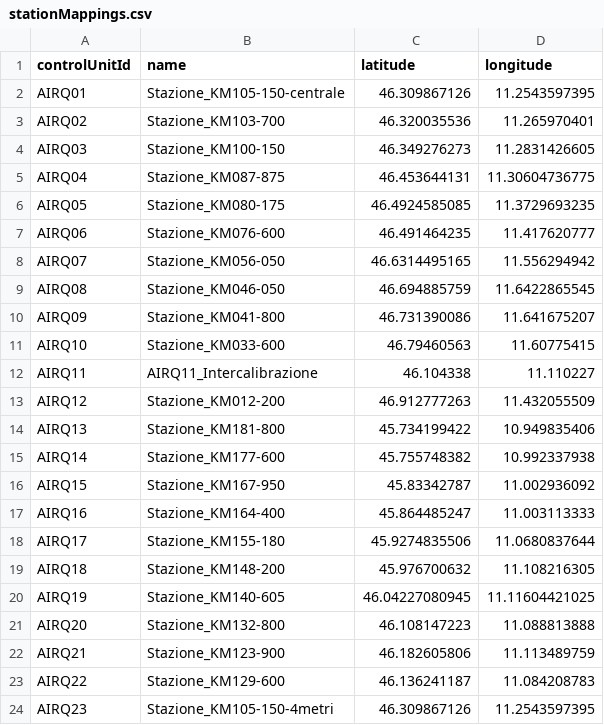
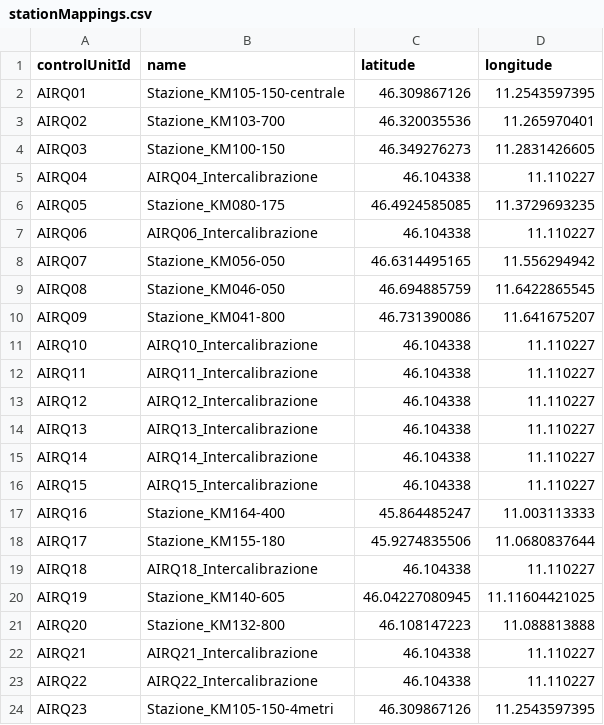
Before and after one commit to noi-techpark/bdp-commons, a CSV file: data-collectors/environment-a22/src/main/resources/mappings/stationMappings.csv, drawn as a sheet.

Commit message:
1st of sensors in intercalibration (summer 2024)

```diff
--- a/data-collectors/environment-a22/src/main/resources/mappings/stationMappings.csv
+++ b/data-collectors/environment-a22/src/main/resources/mappings/stationMappings.csv
@@ -4,5 +4,5 @@ AIRQ02,Stazione_KM103-700,46.320035536,11.265970401
 AIRQ03,Stazione_KM100-150,46.349276273,11.2831426605
-AIRQ04,Stazione_KM087-875,46.453644131,11.30604736775
+AIRQ04,AIRQ04_Intercalibrazione,46.104338,11.110227
 AIRQ05,Stazione_KM080-175,46.4924585085,11.3729693235
-AIRQ06,Stazione_KM076-600,46.491464235,11.417620777
+AIRQ06,AIRQ06_Intercalibrazione,46.104338,11.110227
 AIRQ07,Stazione_KM056-050,46.6314495165,11.556294942
@@ -10,15 +10,15 @@ AIRQ08,Stazione_KM046-050,46.694885759,11.6422865545
 AIRQ09,Stazione_KM041-800,46.731390086,11.641675207
-AIRQ10,Stazione_KM033-600,46.79460563,11.60775415
+AIRQ10,AIRQ10_Intercalibrazione,46.104338,11.110227
 AIRQ11,AIRQ11_Intercalibrazione,46.104338,11.110227
-AIRQ12,Stazione_KM012-200,46.912777263,11.432055509
-AIRQ13,Stazione_KM181-800,45.734199422,10.949835406
-AIRQ14,Stazione_KM177-600,45.755748382,10.992337938
-AIRQ15,Stazione_KM167-950,45.83342787,11.002936092
+AIRQ12,AIRQ12_Intercalibrazione,46.104338,11.110227
+AIRQ13,AIRQ13_Intercalibrazione,46.104338,11.110227
+AIRQ14,AIRQ14_Intercalibrazione,46.104338,11.110227
+AIRQ15,AIRQ15_Intercalibrazione,46.104338,11.110227
 AIRQ16,Stazione_KM164-400,45.864485247,11.003113333
 AIRQ17,Stazione_KM155-180,45.9274835506,11.0680837644
-AIRQ18,Stazione_KM148-200,45.976700632,11.108216305
+AIRQ18,AIRQ18_Intercalibrazione,46.104338,11.110227
 AIRQ19,Stazione_KM140-605,46.04227080945,11.11604421025
 AIRQ20,Stazione_KM132-800,46.108147223,11.088813888
-AIRQ21,Stazione_KM123-900,46.182605806,11.113489759
-AIRQ22,Stazione_KM129-600,46.136241187,11.084208783
+AIRQ21,AIRQ21_Intercalibrazione,46.104338,11.110227
+AIRQ22,AIRQ22_Intercalibrazione,46.104338,11.110227
 AIRQ23,Stazione_KM105-150-4metri,46.309867126,11.2543597395
```
